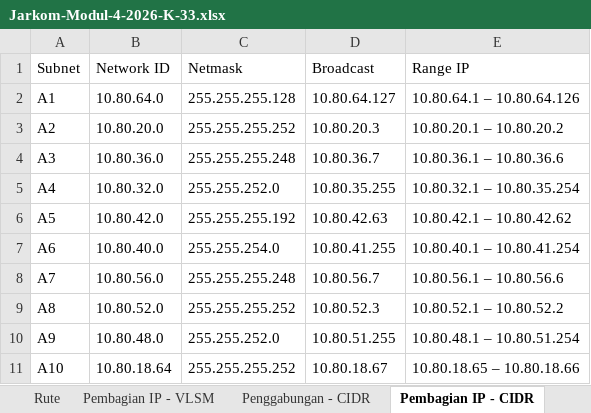
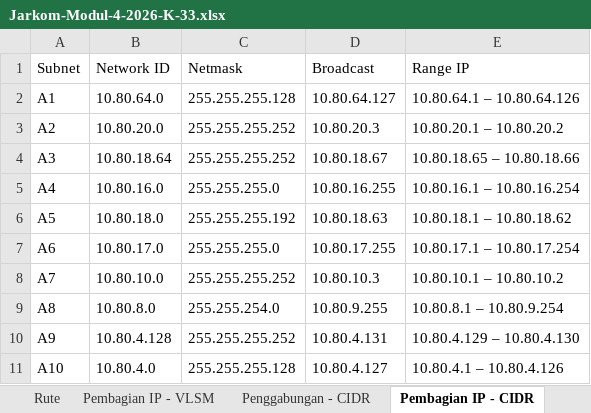
Before and after one commit to jonutkeju/Jarkom-Modul-4-2026-K-33, an Excel workbook: Jarkom-Modul-4-2026-K-33.xlsx, sheet Pembagian IP - CIDR, drawn as a sheet; only a part is shown; values as stored, in another font and other column widths than the file's, no cell formats; charts and pictures and table styles not drawn; the diff covers the shown part only; the diff names each change by its address in the sheet, - before the commit and + after, or states it on an @@ line.

```diff
--- a/Jarkom-Modul-4-2026-K-33.xlsx (sheet Pembagian IP - CIDR)
+++ b/Jarkom-Modul-4-2026-K-33.xlsx (sheet Pembagian IP - CIDR)
-B4 (Network ID): 10.80.36.0
+B4 (Network ID): 10.80.18.64
-C4 (Netmask): 255.255.255.248
+C4 (Netmask): 255.255.255.252
-D4 (Broadcast): 10.80.36.7
+D4 (Broadcast): 10.80.18.67
-E4 (Range IP): 10.80.36.1 – 10.80.36.6
+E4 (Range IP): 10.80.18.65 – 10.80.18.66
-B5 (Network ID): 10.80.32.0
+B5 (Network ID): 10.80.16.0
-C5 (Netmask): 255.255.252.0
+C5 (Netmask): 255.255.255.0
-D5 (Broadcast): 10.80.35.255
+D5 (Broadcast): 10.80.16.255
-E5 (Range IP): 10.80.32.1 – 10.80.35.254
+E5 (Range IP): 10.80.16.1 – 10.80.16.254
-B6 (Network ID): 10.80.42.0
+B6 (Network ID): 10.80.18.0
-D6 (Broadcast): 10.80.42.63
+D6 (Broadcast): 10.80.18.63
-E6 (Range IP): 10.80.42.1 – 10.80.42.62
+E6 (Range IP): 10.80.18.1 – 10.80.18.62
-B7 (Network ID): 10.80.40.0
+B7 (Network ID): 10.80.17.0
-C7 (Netmask): 255.255.254.0
+C7 (Netmask): 255.255.255.0
-D7 (Broadcast): 10.80.41.255
+D7 (Broadcast): 10.80.17.255
-E7 (Range IP): 10.80.40.1 – 10.80.41.254
+E7 (Range IP): 10.80.17.1 – 10.80.17.254
-B8 (Network ID): 10.80.56.0
+B8 (Network ID): 10.80.10.0
-C8 (Netmask): 255.255.255.248
+C8 (Netmask): 255.255.255.252
-D8 (Broadcast): 10.80.56.7
+D8 (Broadcast): 10.80.10.3
-E8 (Range IP): 10.80.56.1 – 10.80.56.6
+E8 (Range IP): 10.80.10.1 – 10.80.10.2
-B9 (Network ID): 10.80.52.0
+B9 (Network ID): 10.80.8.0
-C9 (Netmask): 255.255.255.252
+C9 (Netmask): 255.255.254.0
-D9 (Broadcast): 10.80.52.3
+D9 (Broadcast): 10.80.9.255
-E9 (Range IP): 10.80.52.1 – 10.80.52.2
+E9 (Range IP): 10.80.8.1 – 10.80.9.254
-B10 (Network ID): 10.80.48.0
+B10 (Network ID): 10.80.4.128
-C10 (Netmask): 255.255.252.0
+C10 (Netmask): 255.255.255.252
-D10 (Broadcast): 10.80.51.255
+D10 (Broadcast): 10.80.4.131
-E10 (Range IP): 10.80.48.1 – 10.80.51.254
+E10 (Range IP): 10.80.4.129 – 10.80.4.130
-B11 (Network ID): 10.80.18.64
+B11 (Network ID): 10.80.4.0
-C11 (Netmask): 255.255.255.252
+C11 (Netmask): 255.255.255.128
-D11 (Broadcast): 10.80.18.67
+D11 (Broadcast): 10.80.4.127
-E11 (Range IP): 10.80.18.65 – 10.80.18.66
+E11 (Range IP): 10.80.4.1 – 10.80.4.126
```
Also changed, not shown: 58 edited cells elsewhere in this sheet, sheet Penggabungan - CIDR, cell formats, charts or pictures, 8 other files.
